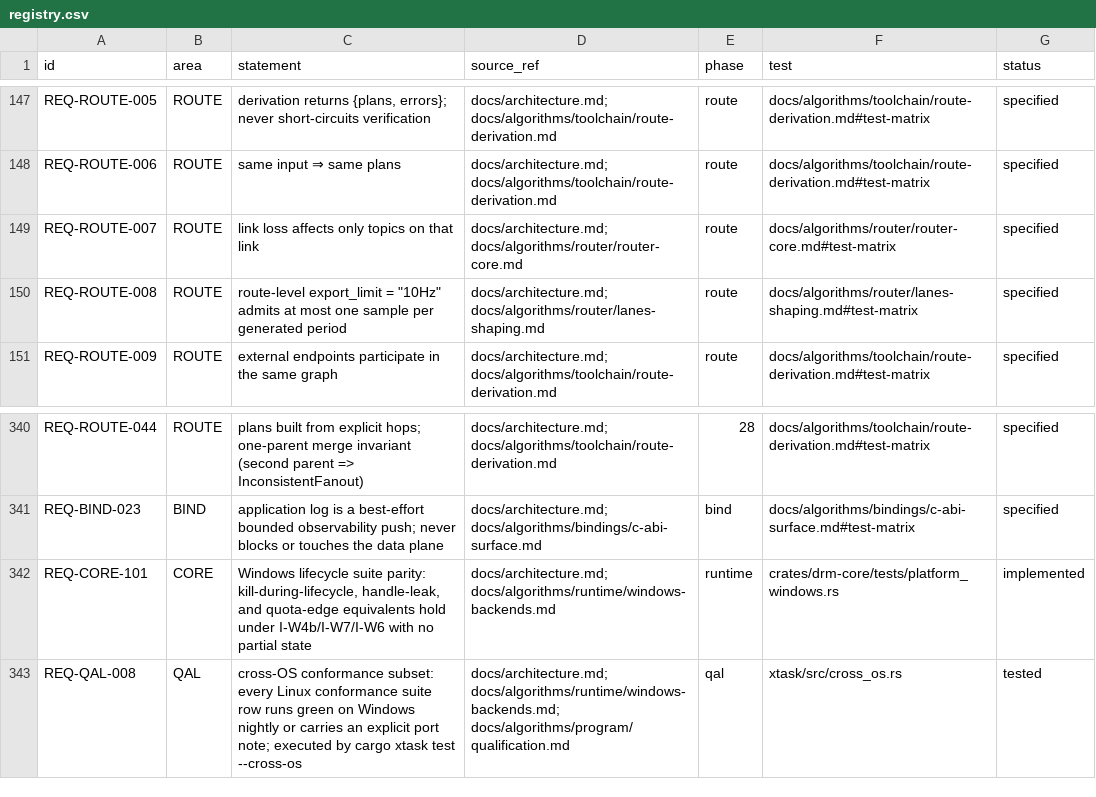
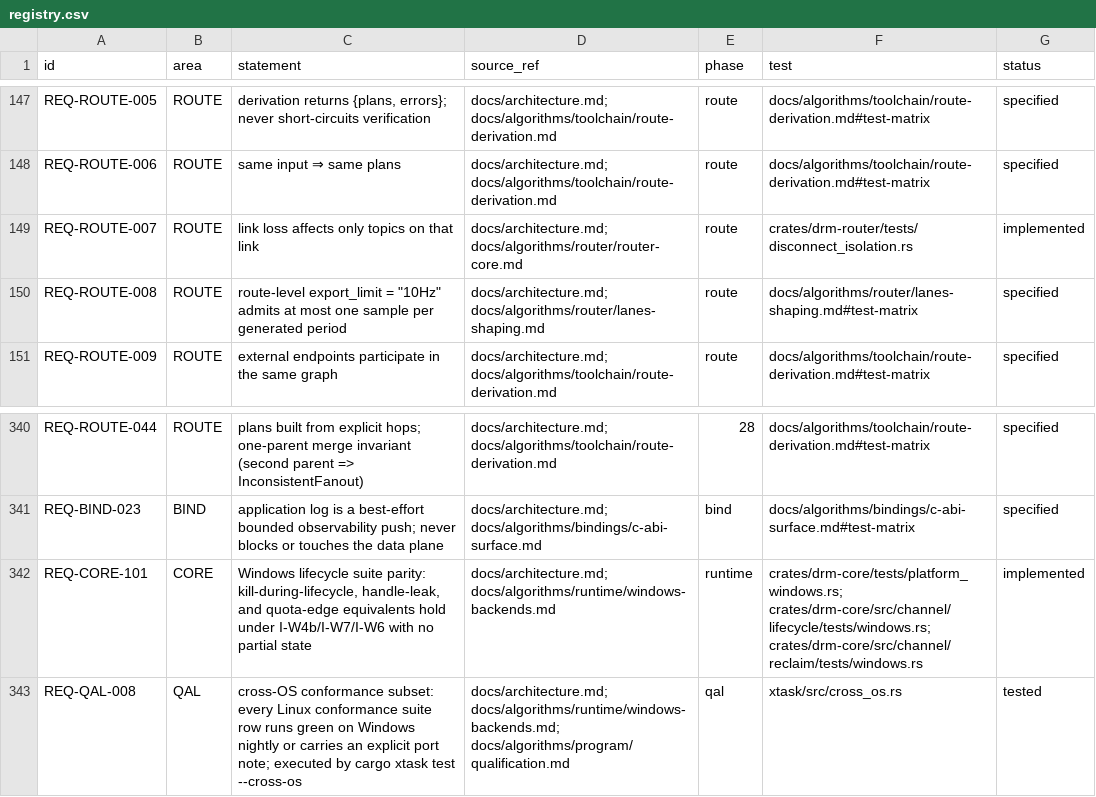
Before and after one commit to shakilapr/drm, a CSV file: docs/req/registry.csv, drawn as a sheet; only a part is shown, gaps mark what is left out.

```diff
--- a/docs/req/registry.csv
+++ b/docs/req/registry.csv
@@ -148,3 +148,3 @@ REQ-ROUTE-005,ROUTE,"derivation returns {plans, errors}; never short-circuits ve
 REQ-ROUTE-006,ROUTE,"same input ⇒ same plans","docs/architecture.md; docs/algorithms/toolchain/route-derivation.md",route,"docs/algorithms/toolchain/route-derivation.md#test-matrix",specified
-REQ-ROUTE-007,ROUTE,"link loss affects only topics on that link","docs/architecture.md; docs/algorithms/router/router-core.md",route,"docs/algorithms/router/router-core.md#test-matrix",specified
+REQ-ROUTE-007,ROUTE,"link loss affects only topics on that link","docs/architecture.md; docs/algorithms/router/router-core.md",route,"crates/drm-router/tests/disconnect_isolation.rs",implemented
 REQ-ROUTE-008,ROUTE,"route-level export_limit = ""10Hz"" admits at most one sample per generated period","docs/architecture.md; docs/algorithms/router/lanes-shaping.md",route,"docs/algorithms/router/lanes-shaping.md#test-matrix",specified
@@ -341,3 +341,3 @@ REQ-ROUTE-044,ROUTE,"plans built from explicit hops; one-parent merge invariant
 REQ-BIND-023,BIND,"application log is a best-effort bounded observability push; never blocks or touches the data plane","docs/architecture.md; docs/algorithms/bindings/c-abi-surface.md",bind,"docs/algorithms/bindings/c-abi-surface.md#test-matrix",specified
-REQ-CORE-101,CORE,"Windows lifecycle suite parity: kill-during-lifecycle, handle-leak, and quota-edge equivalents hold under I-W4b/I-W7/I-W6 with no partial state","docs/architecture.md; docs/algorithms/runtime/windows-backends.md",runtime,"crates/drm-core/tests/platform_windows.rs",implemented
+REQ-CORE-101,CORE,"Windows lifecycle suite parity: kill-during-lifecycle, handle-leak, and quota-edge equivalents hold under I-W4b/I-W7/I-W6 with no partial state","docs/architecture.md; docs/algorithms/runtime/windows-backends.md",runtime,"crates/drm-core/tests/platform_windows.rs; crates/drm-core/src/channel/lifecycle/tests/windows.rs; crates/drm-core/src/channel/reclaim/tests/windows.rs",implemented
 REQ-QAL-008,QAL,"cross-OS conformance subset: every Linux conformance suite row runs green on Windows nightly or carries an explicit port note; executed by cargo xtask test --cross-os","docs/architecture.md; docs/algorithms/runtime/windows-backends.md; docs/algorithms/program/qualification.md",qal,"xtask/src/cross_os.rs",tested
```
Also changed, not shown: 14 other files.
